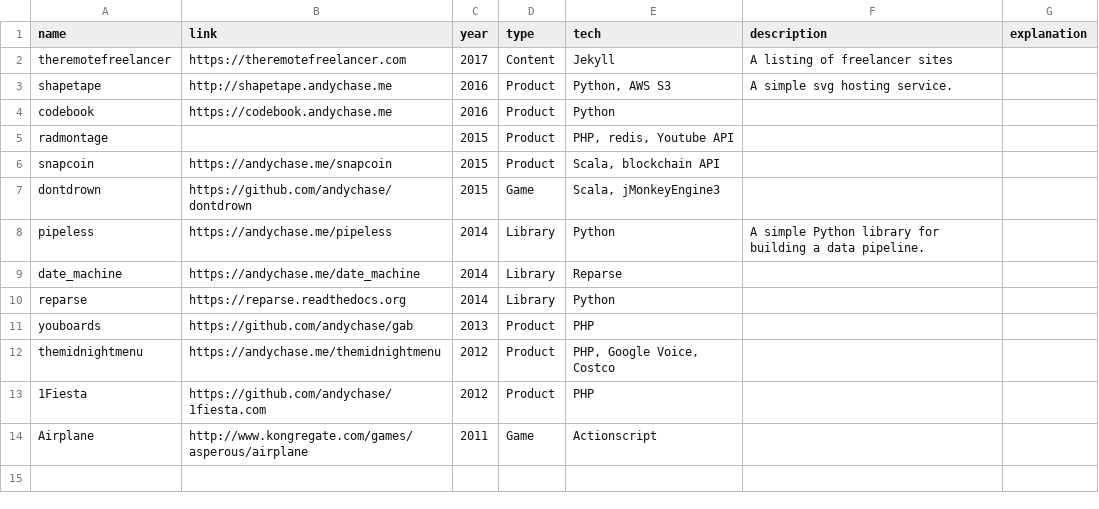
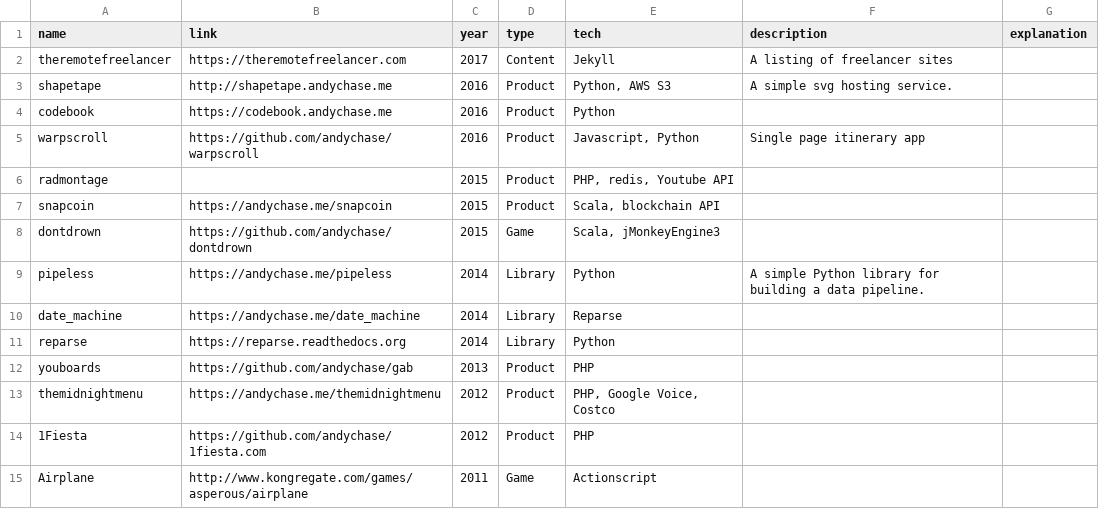
Before and after one commit to andychase/andychase.github.io, a CSV file: _data/projects.csv, drawn as a sheet; the diff names each change by its address in the sheet, - before the commit and + after, or states it on an @@ line.

Commit message:
update projects and employment

```diff
--- a/_data/projects.csv
+++ b/_data/projects.csv
+row 5: warpscroll | https://github.com/andychase/warpscroll | 2016 | Product | Javascript, Python | Single page itinerary app
```
Also changed, not shown: _data/employment.csv, 2 other files.
